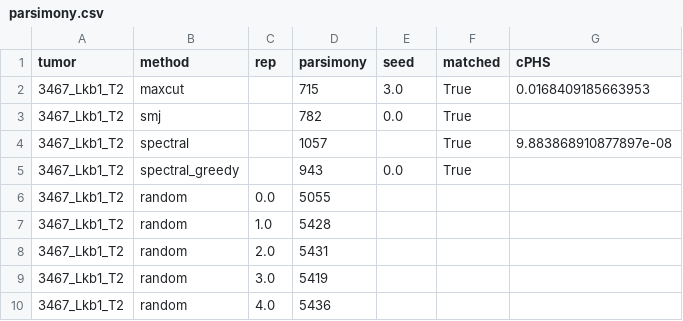
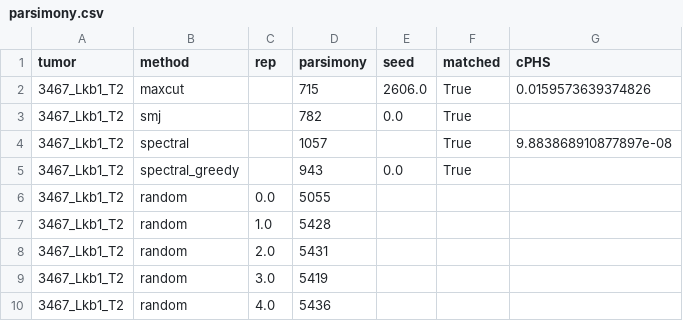
Before and after one commit to YosefLab/cPHS, a CSV file: trees/3467_Lkb1_T2/parsimony.csv, drawn as a sheet.

```diff
--- a/trees/3467_Lkb1_T2/parsimony.csv
+++ b/trees/3467_Lkb1_T2/parsimony.csv
@@ -1,3 +1,3 @@
 tumor,method,rep,parsimony,seed,matched,cPHS
-3467_Lkb1_T2,maxcut,,715,3.0,True,0.0168409185663953
+3467_Lkb1_T2,maxcut,,715,2606.0,True,0.0159573639374826
 3467_Lkb1_T2,smj,,782,0.0,True,
```
Also changed, not shown: trees/3507_Apc_T1/parsimony.csv, trees/3515_Lkb1_T1/parsimony.csv, 9 other files.
